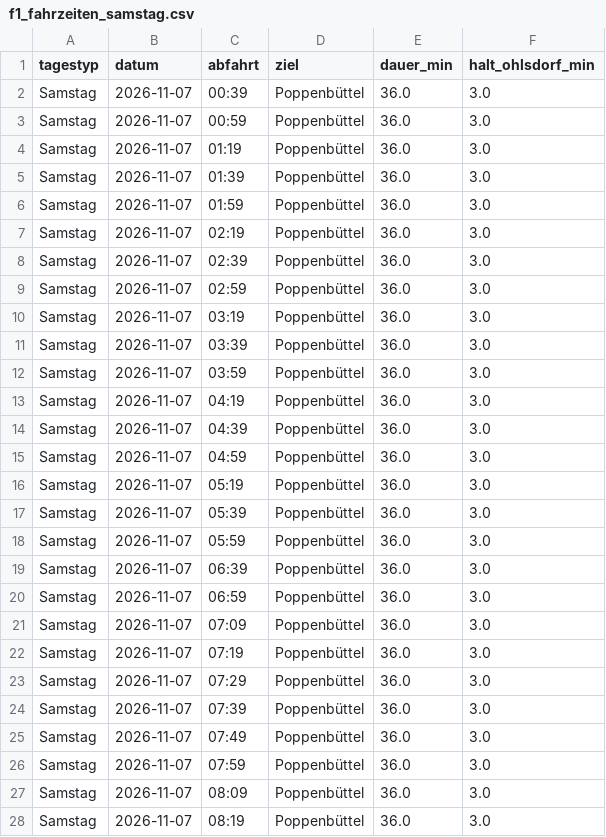
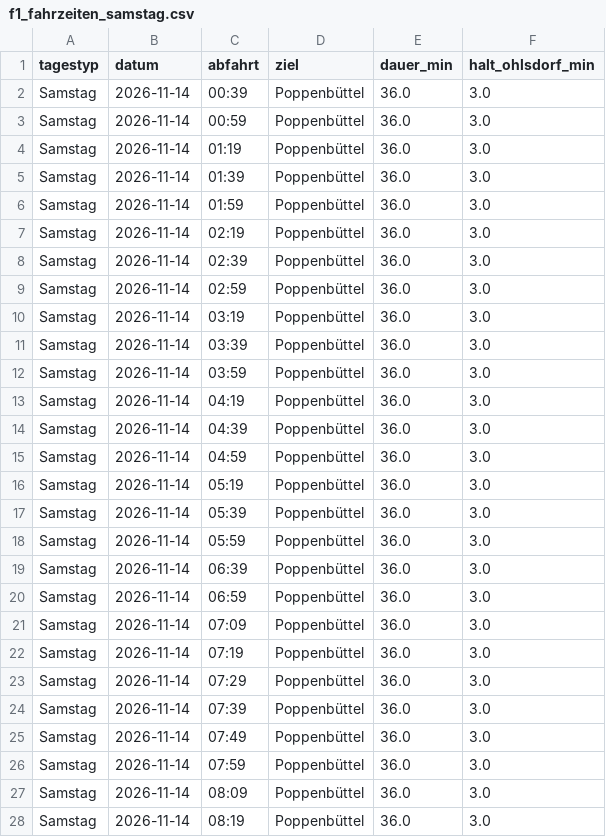
Before and after one commit to finngrz/s1-monitor, a CSV file: ergebnisse/analysen/f1_fahrzeiten_samstag.csv, drawn as a sheet; only a part is shown; the diff covers the shown part only.

```diff
--- a/ergebnisse/analysen/f1_fahrzeiten_samstag.csv
+++ b/ergebnisse/analysen/f1_fahrzeiten_samstag.csv
@@ -1,28 +1,28 @@
 tagestyp,datum,abfahrt,ziel,dauer_min,halt_ohlsdorf_min
-Samstag,2026-11-07,00:39,Poppenbüttel,36.0,3.0
-Samstag,2026-11-07,00:59,Poppenbüttel,36.0,3.0
-Samstag,2026-11-07,01:19,Poppenbüttel,36.0,3.0
-Samstag,2026-11-07,01:39,Poppenbüttel,36.0,3.0
-Samstag,2026-11-07,01:59,Poppenbüttel,36.0,3.0
-Samstag,2026-11-07,02:19,Poppenbüttel,36.0,3.0
-Samstag,2026-11-07,02:39,Poppenbüttel,36.0,3.0
-Samstag,2026-11-07,02:59,Poppenbüttel,36.0,3.0
-Samstag,2026-11-07,03:19,Poppenbüttel,36.0,3.0
-Samstag,2026-11-07,03:39,Poppenbüttel,36.0,3.0
-Samstag,2026-11-07,03:59,Poppenbüttel,36.0,3.0
-Samstag,2026-11-07,04:19,Poppenbüttel,36.0,3.0
-Samstag,2026-11-07,04:39,Poppenbüttel,36.0,3.0
-Samstag,2026-11-07,04:59,Poppenbüttel,36.0,3.0
-Samstag,2026-11-07,05:19,Poppenbüttel,36.0,3.0
-Samstag,2026-11-07,05:39,Poppenbüttel,36.0,3.0
-Samstag,2026-11-07,05:59,Poppenbüttel,36.0,3.0
-Samstag,2026-11-07,06:39,Poppenbüttel,36.0,3.0
-Samstag,2026-11-07,06:59,Poppenbüttel,36.0,3.0
-Samstag,2026-11-07,07:09,Poppenbüttel,36.0,3.0
-Samstag,2026-11-07,07:19,Poppenbüttel,36.0,3.0
-Samstag,2026-11-07,07:29,Poppenbüttel,36.0,3.0
-Samstag,2026-11-07,07:39,Poppenbüttel,36.0,3.0
-Samstag,2026-11-07,07:49,Poppenbüttel,36.0,3.0
-Samstag,2026-11-07,07:59,Poppenbüttel,36.0,3.0
-Samstag,2026-11-07,08:09,Poppenbüttel,36.0,3.0
-Samstag,2026-11-07,08:19,Poppenbüttel,36.0,3.0
+Samstag,2026-11-14,00:39,Poppenbüttel,36.0,3.0
+Samstag,2026-11-14,00:59,Poppenbüttel,36.0,3.0
+Samstag,2026-11-14,01:19,Poppenbüttel,36.0,3.0
+Samstag,2026-11-14,01:39,Poppenbüttel,36.0,3.0
+Samstag,2026-11-14,01:59,Poppenbüttel,36.0,3.0
+Samstag,2026-11-14,02:19,Poppenbüttel,36.0,3.0
+Samstag,2026-11-14,02:39,Poppenbüttel,36.0,3.0
+Samstag,2026-11-14,02:59,Poppenbüttel,36.0,3.0
+Samstag,2026-11-14,03:19,Poppenbüttel,36.0,3.0
+Samstag,2026-11-14,03:39,Poppenbüttel,36.0,3.0
+Samstag,2026-11-14,03:59,Poppenbüttel,36.0,3.0
+Samstag,2026-11-14,04:19,Poppenbüttel,36.0,3.0
+Samstag,2026-11-14,04:39,Poppenbüttel,36.0,3.0
+Samstag,2026-11-14,04:59,Poppenbüttel,36.0,3.0
+Samstag,2026-11-14,05:19,Poppenbüttel,36.0,3.0
+Samstag,2026-11-14,05:39,Poppenbüttel,36.0,3.0
+Samstag,2026-11-14,05:59,Poppenbüttel,36.0,3.0
+Samstag,2026-11-14,06:39,Poppenbüttel,36.0,3.0
+Samstag,2026-11-14,06:59,Poppenbüttel,36.0,3.0
+Samstag,2026-11-14,07:09,Poppenbüttel,36.0,3.0
+Samstag,2026-11-14,07:19,Poppenbüttel,36.0,3.0
+Samstag,2026-11-14,07:29,Poppenbüttel,36.0,3.0
+Samstag,2026-11-14,07:39,Poppenbüttel,36.0,3.0
+Samstag,2026-11-14,07:49,Poppenbüttel,36.0,3.0
+Samstag,2026-11-14,07:59,Poppenbüttel,36.0,3.0
+Samstag,2026-11-14,08:09,Poppenbüttel,36.0,3.0
+Samstag,2026-11-14,08:19,Poppenbüttel,36.0,3.0
```
Also changed, not shown: 93 edited cells elsewhere in this file, 2 other files.
